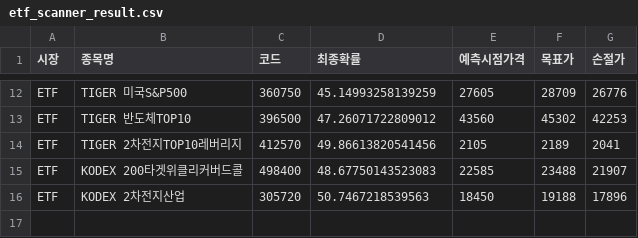
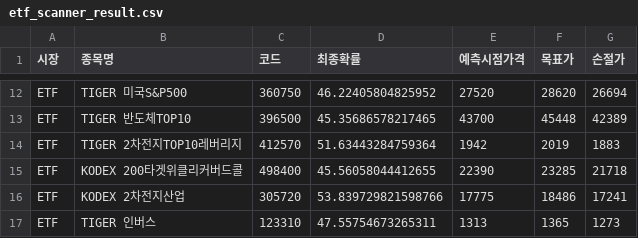
Before and after one commit to bong93/ai_stock_advisor_master, a CSV file: etf_scanner_result.csv, drawn as a sheet; only a part is shown, gaps mark what is left out; the diff covers the shown part only; the diff names each change by its address in the sheet, - before the commit and + after, or states it on an @@ line.

```diff
--- a/etf_scanner_result.csv
+++ b/etf_scanner_result.csv
-D12 (최종확률): 45.14993258139259
+D12 (최종확률): 46.22405804825952
-E12 (예측시점가격): 27605
+E12 (예측시점가격): 27520
-F12 (목표가): 28709
+F12 (목표가): 28620
-G12 (손절가): 26776
+G12 (손절가): 26694
-D13 (최종확률): 47.26071722809012
+D13 (최종확률): 45.35686578217465
-E13 (예측시점가격): 43560
+E13 (예측시점가격): 43700
-F13 (목표가): 45302
+F13 (목표가): 45448
-G13 (손절가): 42253
+G13 (손절가): 42389
-D14 (최종확률): 49.86613820541456
+D14 (최종확률): 51.63443284759364
-E14 (예측시점가격): 2105
+E14 (예측시점가격): 1942
-F14 (목표가): 2189
+F14 (목표가): 2019
-G14 (손절가): 2041
+G14 (손절가): 1883
-D15 (최종확률): 48.67750143523083
+D15 (최종확률): 45.56058044412655
-E15 (예측시점가격): 22585
+E15 (예측시점가격): 22390
-F15 (목표가): 23488
+F15 (목표가): 23285
-G15 (손절가): 21907
+G15 (손절가): 21718
-D16 (최종확률): 50.7467218539563
+D16 (최종확률): 53.839729821598766
-E16 (예측시점가격): 18450
+E16 (예측시점가격): 17775
-F16 (목표가): 19188
+F16 (목표가): 18486
-G16 (손절가): 17896
+G16 (손절가): 17241
+row 17: ETF | TIGER 인버스 | 123310 | 47.55754673265311 | 1313 | 1365 | 1273
```
Also changed, not shown: 4 added rows, 4 removed rows and 24 edited cells elsewhere in this file, morning_scan_result.csv.
